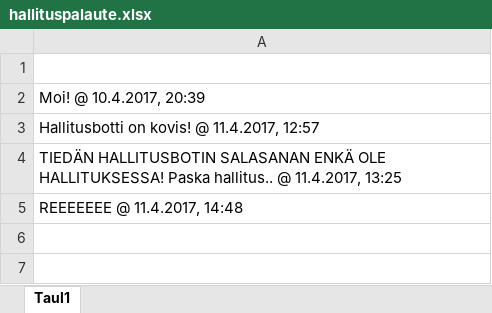
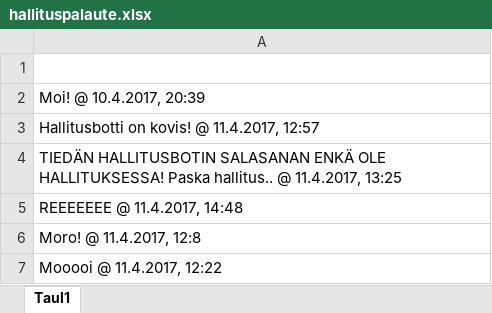
Before and after one commit to Zerottaja/TGBot, an Excel workbook: hallituspalaute.xlsx, sheet Taul1, drawn as a sheet; values as stored, in another font and other column widths than the file's, no borders; the diff names each change by its address in the sheet, - before the commit and + after, or states it on an @@ line.

```diff
--- a/hallituspalaute.xlsx (sheet Taul1)
+++ b/hallituspalaute.xlsx (sheet Taul1)
+row 6: Moro! @ 11.4.2017, 12:8
+row 7: Mooooi @ 11.4.2017, 12:22
```
Also changed, not shown: 7 other files.
